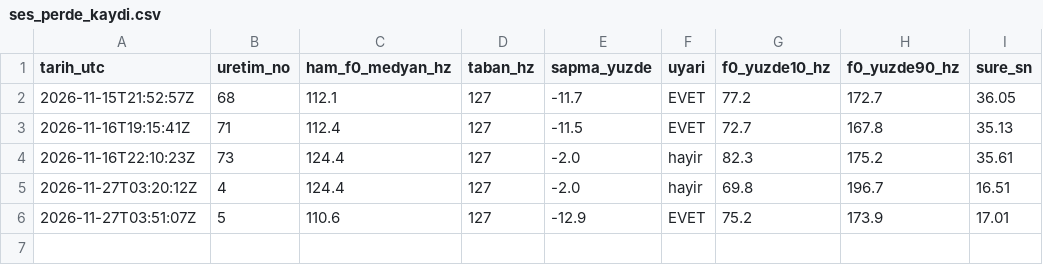
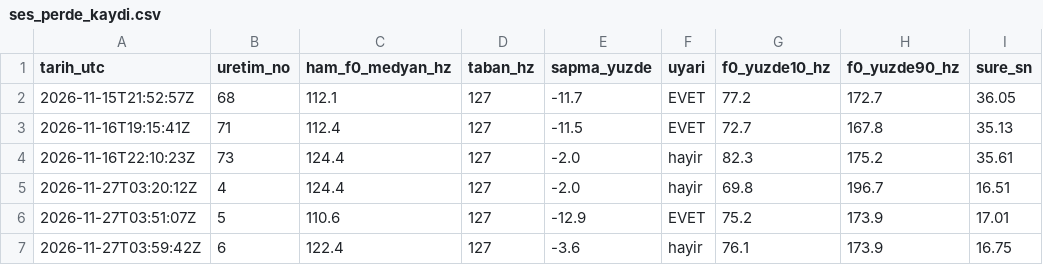
Before and after one commit to benngokhan/yt_auto_uploader, a CSV file: motor/ses_perde_kaydi.csv, drawn as a sheet.

```diff
--- a/motor/ses_perde_kaydi.csv
+++ b/motor/ses_perde_kaydi.csv
@@ -6 +6,2 @@ tarih_utc,uretim_no,ham_f0_medyan_hz,taban_hz,sapma_yuzde,uyari,f0_yuzde10_hz,f0
 2026-11-27T03:51:07Z,5,110.6,127,-12.9,EVET,75.2,173.9,17.01
+2026-11-27T03:59:42Z,6,122.4,127,-3.6,hayir,76.1,173.9,16.75
```
